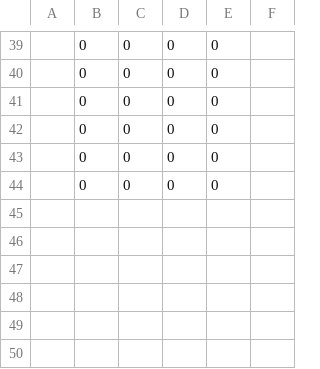
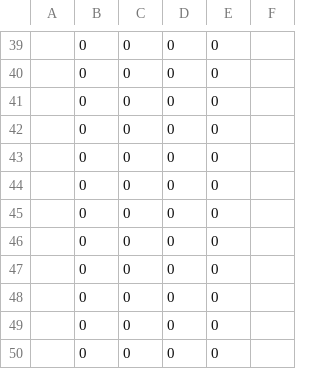
Before and after one commit to abraaosantosdeveloper/paramancer-system-breach, a CSV file: paramancer-system-breach-main/dados/historico.csv, drawn as a sheet; only a part is shown, gaps mark what is left out.

```diff
--- a/paramancer-system-breach-main/dados/historico.csv
+++ b/paramancer-system-breach-main/dados/historico.csv
@@ -44 +44,7 @@
 ;0;0;0;0;
+;0;0;0;0;
+;0;0;0;0;
+;0;0;0;0;
+;0;0;0;0;
+;0;0;0;0;
+;0;0;0;0;
```
Also changed, not shown: 15 other files.
